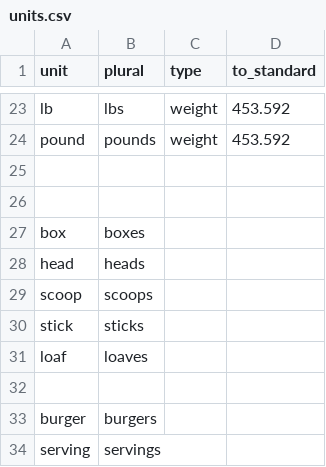
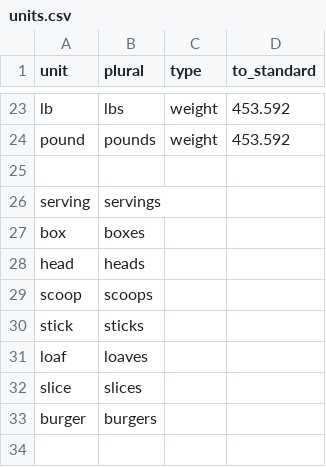
Before and after one commit to realJoeMay/jmrecipes, a CSV file: data/units.csv, drawn as a sheet; only a part is shown, gaps mark what is left out; removed rows and columns are numbered as before the commit, all else as after; the diff names each change by its address in the sheet, - before the commit and + after, or states it on an @@ line.

```diff
--- a/data/units.csv
+++ b/data/units.csv
-row 26: (empty)
+row 26: serving | servings
-row 32: (empty)
+row 32: slice | slices
-row 34: serving | servings
```
Also changed, not shown: 5 other files.
